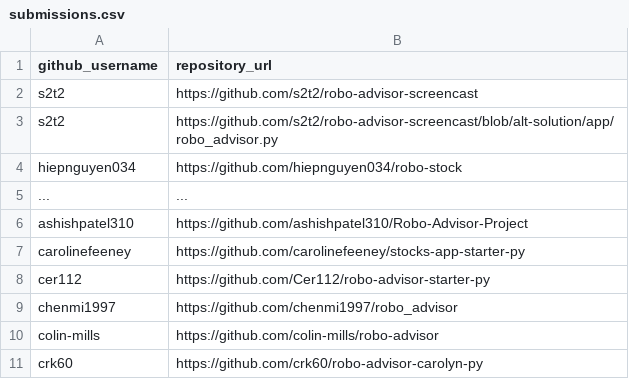
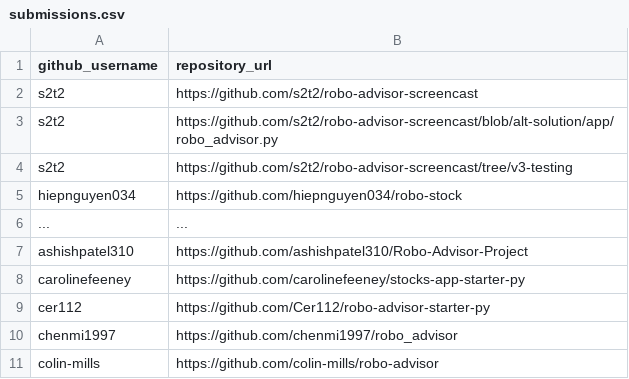
Before and after one commit to prof-rossetti/georgetown-opim-243-201901, a CSV file: projects/robo-advisor/submissions.csv, drawn as a sheet; only a part is shown; the shorter side is filled out with more unchanged rows; the diff names each change by its address in the sheet, - before the commit and + after, or states it on an @@ line.

Commit message:
Unit 10 - Revised and Extended (#148)
Provides more guidance about revisiting the OPIM 243 Projects.

```diff
--- a/projects/robo-advisor/submissions.csv
+++ b/projects/robo-advisor/submissions.csv
+row 4: s2t2 | https://github.com/s2t2/robo-advisor-screencast/tree/v3-testing
```
Also changed, not shown: 4 other files.
